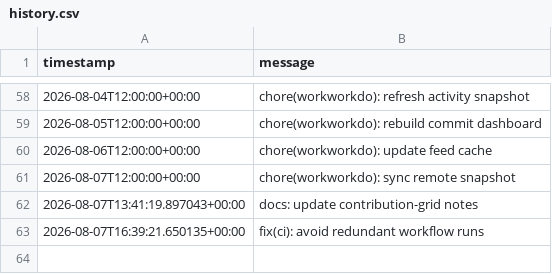
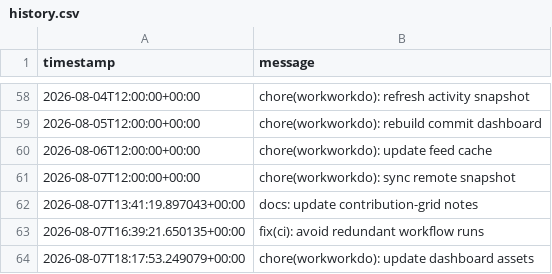
Before and after one commit to glcskl/workworkdo, a CSV file: data/history.csv, drawn as a sheet; only a part is shown, gaps mark what is left out.

Commit message:
chore(workworkdo): update dashboard assets

```diff
--- a/data/history.csv
+++ b/data/history.csv
@@ -63 +63,2 @@ timestamp,message
 2026-08-07T16:39:21.650135+00:00,fix(ci): avoid redundant workflow runs
+2026-08-07T18:17:53.249079+00:00,chore(workworkdo): update dashboard assets
```
